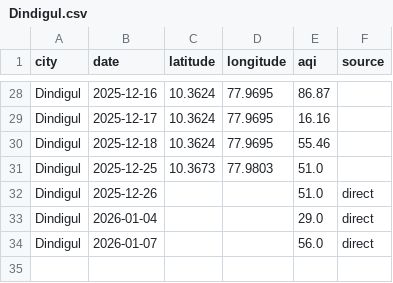
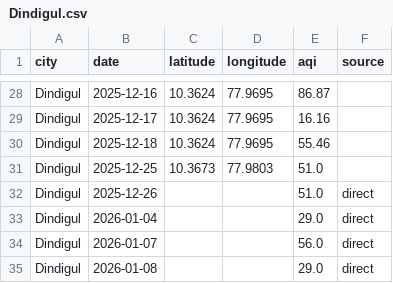
Before and after one commit to Srima-P/AQI_Backend, a CSV file: data/Dindigul.csv, drawn as a sheet; only a part is shown, gaps mark what is left out.

```diff
--- a/data/Dindigul.csv
+++ b/data/Dindigul.csv
@@ -34 +34,2 @@ Dindigul,2026-01-04,,,29.0,direct
 Dindigul,2026-01-07,,,56.0,direct
+Dindigul,2026-01-08,,,29.0,direct
```
Also changed, not shown: data/Coimbatore.csv, data/Erode.csv, 15 other files.
